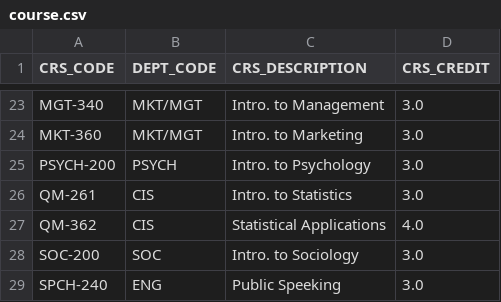
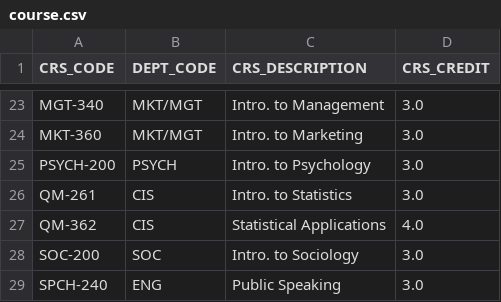
Before and after one commit to Franklin-University-MIS425/MicroUniversityDatabases, a CSV file: course.csv, drawn as a sheet; only a part is shown, gaps mark what is left out.

```diff
--- a/course.csv
+++ b/course.csv
@@ -28,2 +28,2 @@ QM-362,CIS,"Statistical Applications",4.0
 SOC-200,SOC,"Intro. to Sociology",3.0
-SPCH-240,ENG,"Public Speeking",3.0
+SPCH-240,ENG,"Public Speaking",3.0
```
Also changed, not shown: 4 other files.
